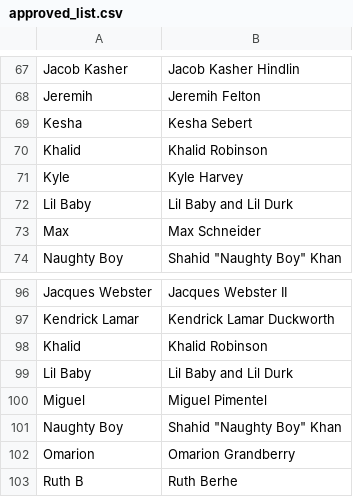
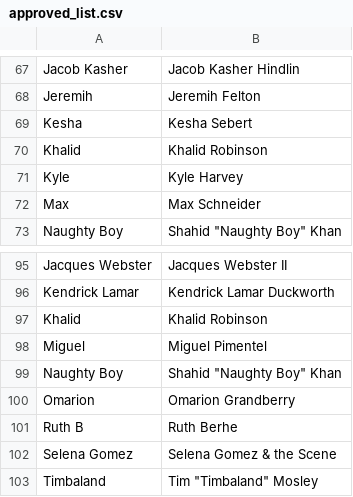
Before and after one commit to JonasRex/JupyterLab_My_Notebooks, a CSV file: ExamsProject/Data/Similar/approved_list.csv, drawn as a sheet; only a part is shown, gaps mark what is left out; the shorter side is filled out with more unchanged rows; the diff names each change by its address in the sheet, - before the commit and + after, or states it on an @@ line.

```diff
--- a/ExamsProject/Data/Similar/approved_list.csv
+++ b/ExamsProject/Data/Similar/approved_list.csv
-row 72: Lil Baby | Lil Baby and Lil Durk
-row 99: Lil Baby | Lil Baby and Lil Durk
```
Also changed, not shown: ExamsProject/Data/artist_2012_2021_test.csv, 1 other file.
